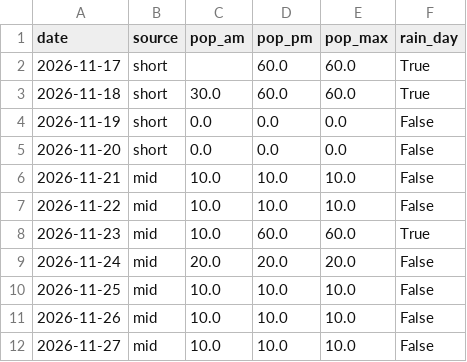
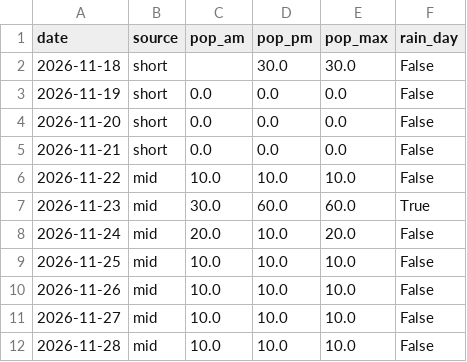
Before and after one commit to SJ01-max/ilson-ai, a CSV file: data/weekly_rain.csv, drawn as a sheet.

```diff
--- a/data/weekly_rain.csv
+++ b/data/weekly_rain.csv
@@ -1,10 +1,9 @@
 date,source,pop_am,pop_pm,pop_max,rain_day
-2026-11-17,short,,60.0,60.0,True
-2026-11-18,short,30.0,60.0,60.0,True
+2026-11-18,short,,30.0,30.0,False
 2026-11-19,short,0.0,0.0,0.0,False
 2026-11-20,short,0.0,0.0,0.0,False
-2026-11-21,mid,10.0,10.0,10.0,False
+2026-11-21,short,0.0,0.0,0.0,False
 2026-11-22,mid,10.0,10.0,10.0,False
-2026-11-23,mid,10.0,60.0,60.0,True
-2026-11-24,mid,20.0,20.0,20.0,False
+2026-11-23,mid,30.0,60.0,60.0,True
+2026-11-24,mid,20.0,10.0,20.0,False
 2026-11-25,mid,10.0,10.0,10.0,False
@@ -12 +11,2 @@
 2026-11-27,mid,10.0,10.0,10.0,False
+2026-11-28,mid,10.0,10.0,10.0,False
```
Also changed, not shown: 1 other file.
